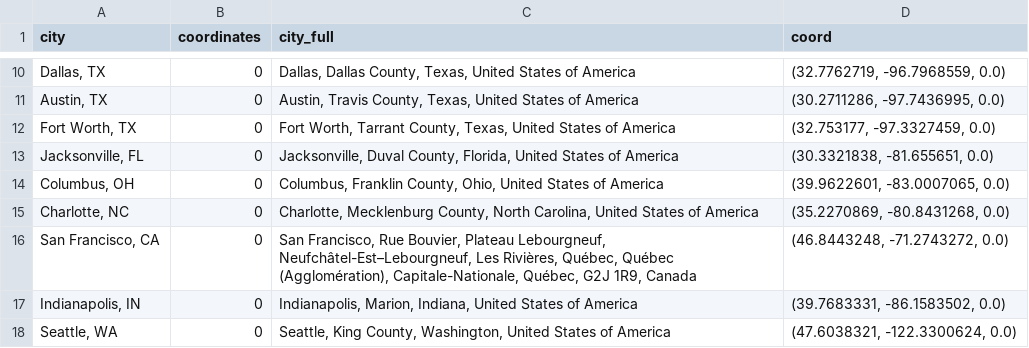
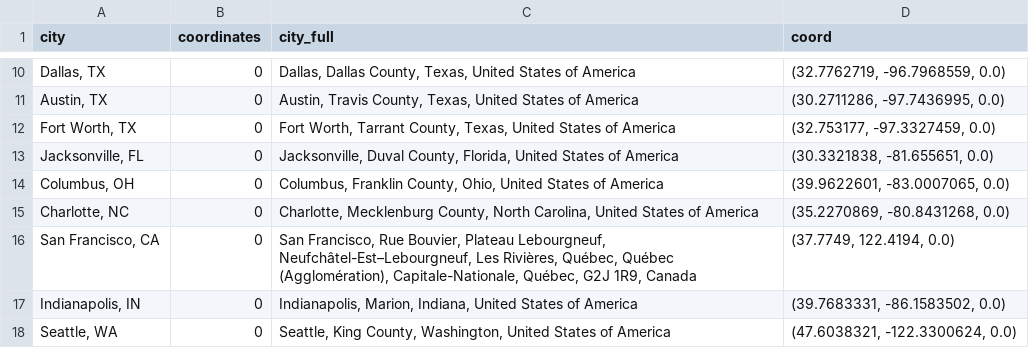
Before and after one commit to wfwilsonwang/Sim_Weather, a CSV file: US_cities_state.csv, drawn as a sheet; only a part is shown, gaps mark what is left out.

Commit message:
Add files via upload

```diff
--- a/US_cities_state.csv
+++ b/US_cities_state.csv
@@ -15,3 +15,3 @@ city,coordinates,city_full,coord
 "Charlotte, NC",0,"Charlotte, Mecklenburg County, North Carolina, United States of America","(35.2270869, -80.8431268, 0.0)"
-"San Francisco, CA",0,"San Francisco, Rue Bouvier, Plateau Lebourgneuf, Neufchâtel-Est–Lebourgneuf, Les Rivières, Québec, Québec (Agglomération), Capitale-Nationale, Québec, G2J 1R9, Canada","(46.8443248, -71.2743272, 0.0)"
+"San Francisco, CA",0,"San Francisco, Rue Bouvier, Plateau Lebourgneuf, Neufchâtel-Est–Lebourgneuf, Les Rivières, Québec, Québec (Agglomération), Capitale-Nationale, Québec, G2J 1R9, Canada","(37.7749, 122.4194, 0.0)"
 "Indianapolis, IN",0,"Indianapolis, Marion, Indiana, United States of America","(39.7683331, -86.1583502, 0.0)"
```
